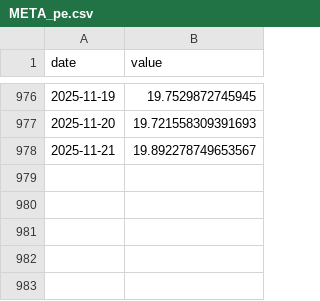
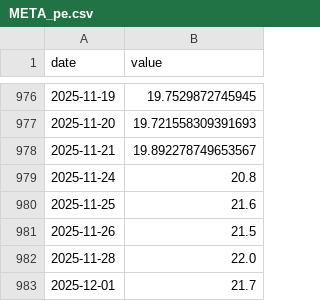
Before and after one commit to restinnotes/Mean-Reversion-Kelly-Portfolio, a CSV file: pe_csv/META_pe.csv, drawn as a sheet; only a part is shown, gaps mark what is left out; the diff names each change by its address in the sheet, - before the commit and + after, or states it on an @@ line.

```diff
--- a/pe_csv/META_pe.csv
+++ b/pe_csv/META_pe.csv
+row 979: 2025-11-24 | 20.8
+row 980: 2025-11-25 | 21.6
+row 981: 2025-11-26 | 21.5
+row 982: 2025-11-28 | 22.0
+row 983: 2025-12-01 | 21.7
```
Also changed, not shown: pe_csv/MSFT_pe.csv, pe_csv/NVDA_pe.csv, 7 other files.
